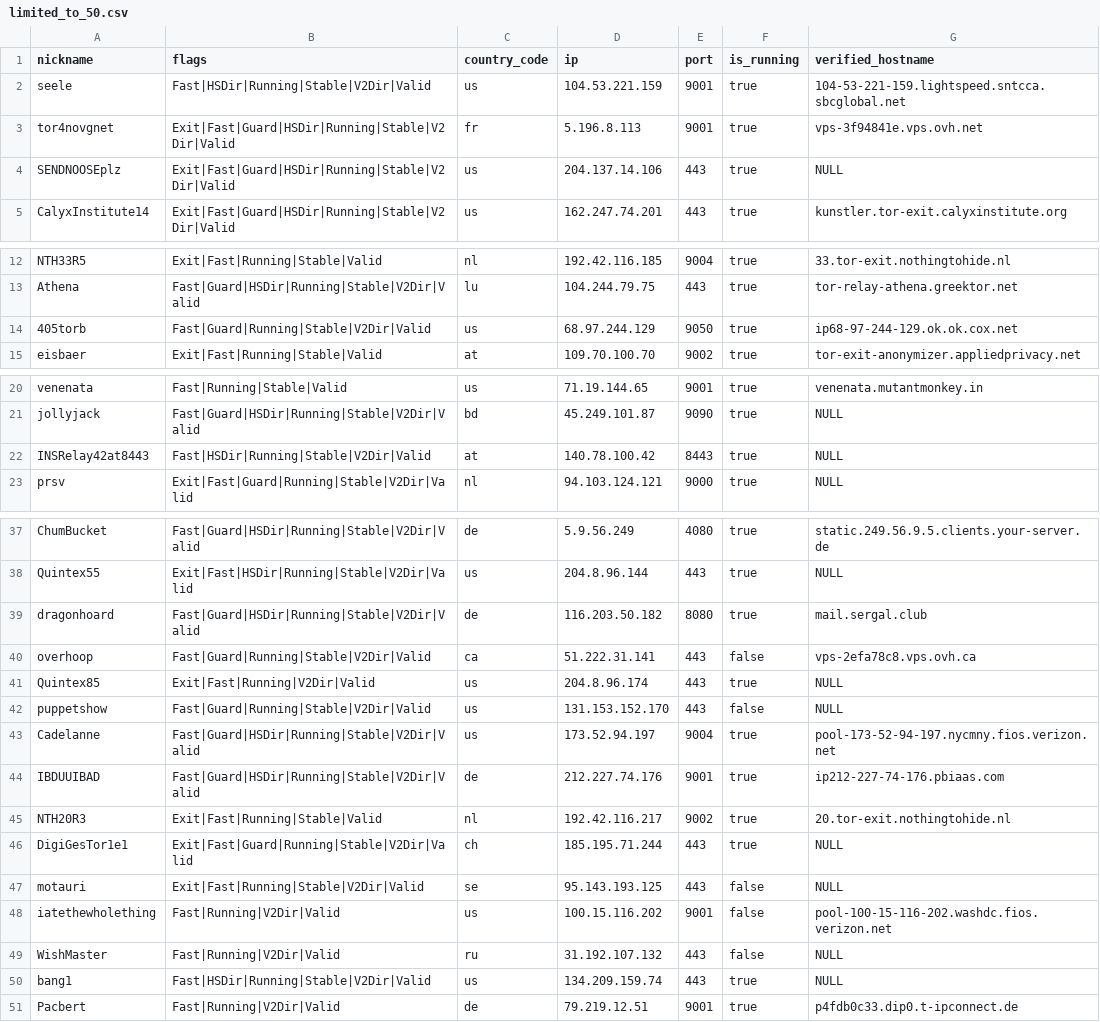
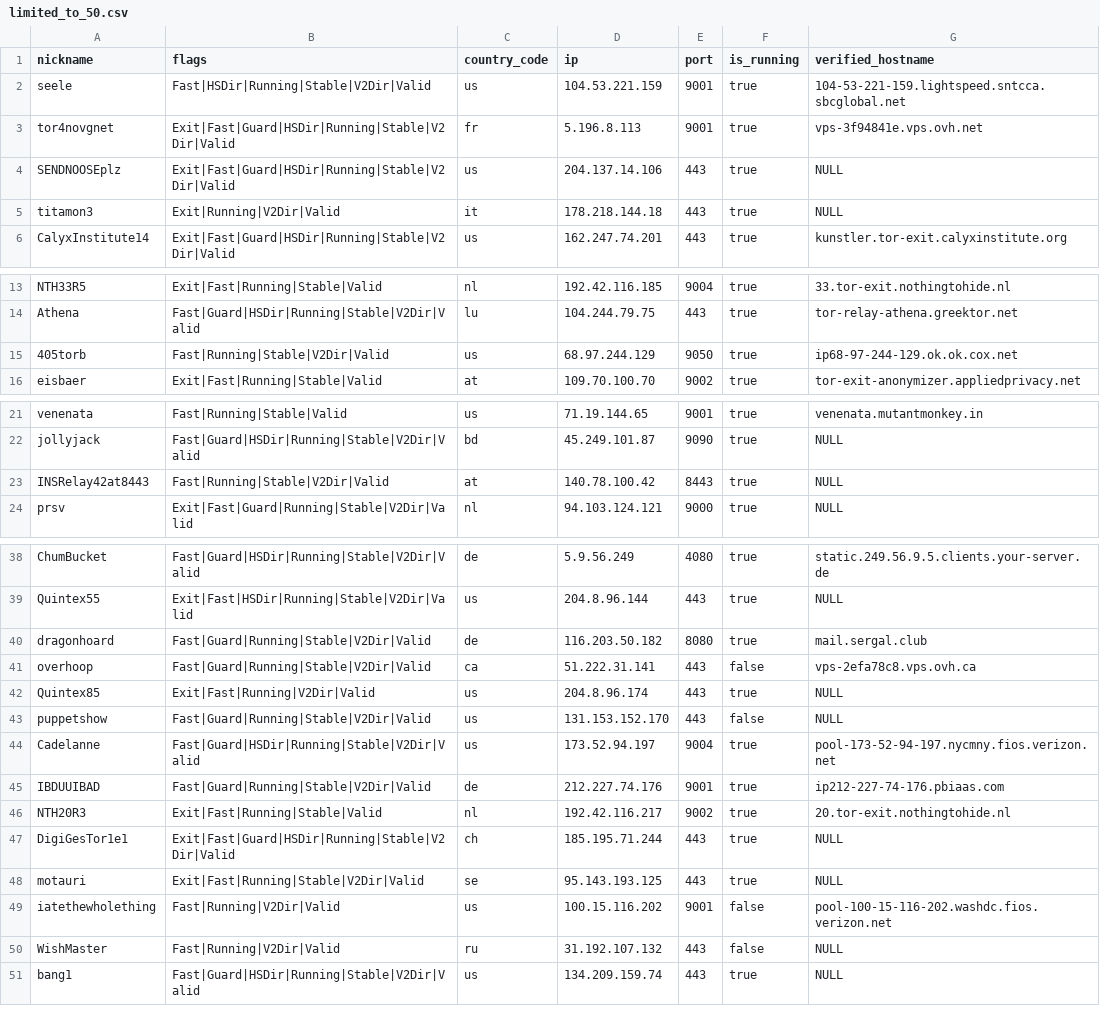
Before and after one commit to t-pol/123-test-abort, a CSV file: limited_to_50.csv, drawn as a sheet; only a part is shown, gaps mark what is left out; the diff covers the shown part only.

```diff
--- a/limited_to_50.csv
+++ b/limited_to_50.csv
@@ -4,2 +4,3 @@
 "SENDNOOSEplz","Exit|Fast|Guard|HSDir|Running|Stable|V2Dir|Valid","us","204.137.14.106","443",true,"NULL"
+"titamon3","Exit|Running|V2Dir|Valid","it","178.218.144.18","443",true,"NULL"
 "CalyxInstitute14","Exit|Fast|Guard|HSDir|Running|Stable|V2Dir|Valid","us","162.247.74.201","443",true,"kunstler.tor-exit.calyxinstitute.org"
@@ -13,3 +14,3 @@
 "Athena","Fast|Guard|HSDir|Running|Stable|V2Dir|Valid","lu","104.244.79.75","443",true,"tor-relay-athena.greektor.net"
-"405torb","Fast|Guard|Running|Stable|V2Dir|Valid","us","68.97.244.129","9050",true,"ip68-97-244-129.ok.ok.cox.net"
+"405torb","Fast|Running|Stable|V2Dir|Valid","us","68.97.244.129","9050",true,"ip68-97-244-129.ok.ok.cox.net"
 "eisbaer","Exit|Fast|Running|Stable|Valid","at","109.70.100.70","9002",true,"tor-exit-anonymizer.appliedprivacy.net"
@@ -21,3 +22,3 @@
 "jollyjack","Fast|Guard|HSDir|Running|Stable|V2Dir|Valid","bd","45.249.101.87","9090",true,"NULL"
-"INSRelay42at8443","Fast|HSDir|Running|Stable|V2Dir|Valid","at","140.78.100.42","8443",true,"NULL"
+"INSRelay42at8443","Fast|Running|Stable|V2Dir|Valid","at","140.78.100.42","8443",true,"NULL"
 "prsv","Exit|Fast|Guard|Running|Stable|V2Dir|Valid","nl","94.103.124.121","9000",true,"NULL"
@@ -38,3 +39,3 @@
 "Quintex55","Exit|Fast|HSDir|Running|Stable|V2Dir|Valid","us","204.8.96.144","443",true,"NULL"
-"dragonhoard","Fast|Guard|HSDir|Running|Stable|V2Dir|Valid","de","116.203.50.182","8080",true,"mail.sergal.club"
+"dragonhoard","Fast|Guard|Running|Stable|V2Dir|Valid","de","116.203.50.182","8080",true,"mail.sergal.club"
 "overhoop","Fast|Guard|Running|Stable|V2Dir|Valid","ca","51.222.31.141","443",false,"vps-2efa78c8.vps.ovh.ca"
@@ -43,9 +44,8 @@
 "Cadelanne","Fast|Guard|HSDir|Running|Stable|V2Dir|Valid","us","173.52.94.197","9004",true,"pool-173-52-94-197.nycmny.fios.verizon.net"
-"IBDUUIBAD","Fast|Guard|HSDir|Running|Stable|V2Dir|Valid","de","212.227.74.176","9001",true,"ip212-227-74-176.pbiaas.com"
+"IBDUUIBAD","Fast|Guard|Running|Stable|V2Dir|Valid","de","212.227.74.176","9001",true,"ip212-227-74-176.pbiaas.com"
 "NTH20R3","Exit|Fast|Running|Stable|Valid","nl","192.42.116.217","9002",true,"20.tor-exit.nothingtohide.nl"
-"DigiGesTor1e1","Exit|Fast|Guard|Running|Stable|V2Dir|Valid","ch","185.195.71.244","443",true,"NULL"
-"motauri","Exit|Fast|Running|Stable|V2Dir|Valid","se","95.143.193.125","443",false,"NULL"
+"DigiGesTor1e1","Exit|Fast|Guard|HSDir|Running|Stable|V2Dir|Valid","ch","185.195.71.244","443",true,"NULL"
+"motauri","Exit|Fast|Running|Stable|V2Dir|Valid","se","95.143.193.125","443",true,"NULL"
 "iatethewholething","Fast|Running|V2Dir|Valid","us","100.15.116.202","9001",false,"pool-100-15-116-202.washdc.fios.verizon.net"
 "WishMaster","Fast|Running|V2Dir|Valid","ru","31.192.107.132","443",false,"NULL"
-"bang1","Fast|HSDir|Running|Stable|V2Dir|Valid","us","134.209.159.74","443",true,"NULL"
-"Pacbert","Fast|Running|V2Dir|Valid","de","79.219.12.51","9001",true,"p4fdb0c33.dip0.t-ipconnect.de"
+"bang1","Fast|Guard|HSDir|Running|Stable|V2Dir|Valid","us","134.209.159.74","443",true,"NULL"
```
Also changed, not shown: 1 edited cell elsewhere in this file, tor_feed.csv, 1 other file.
